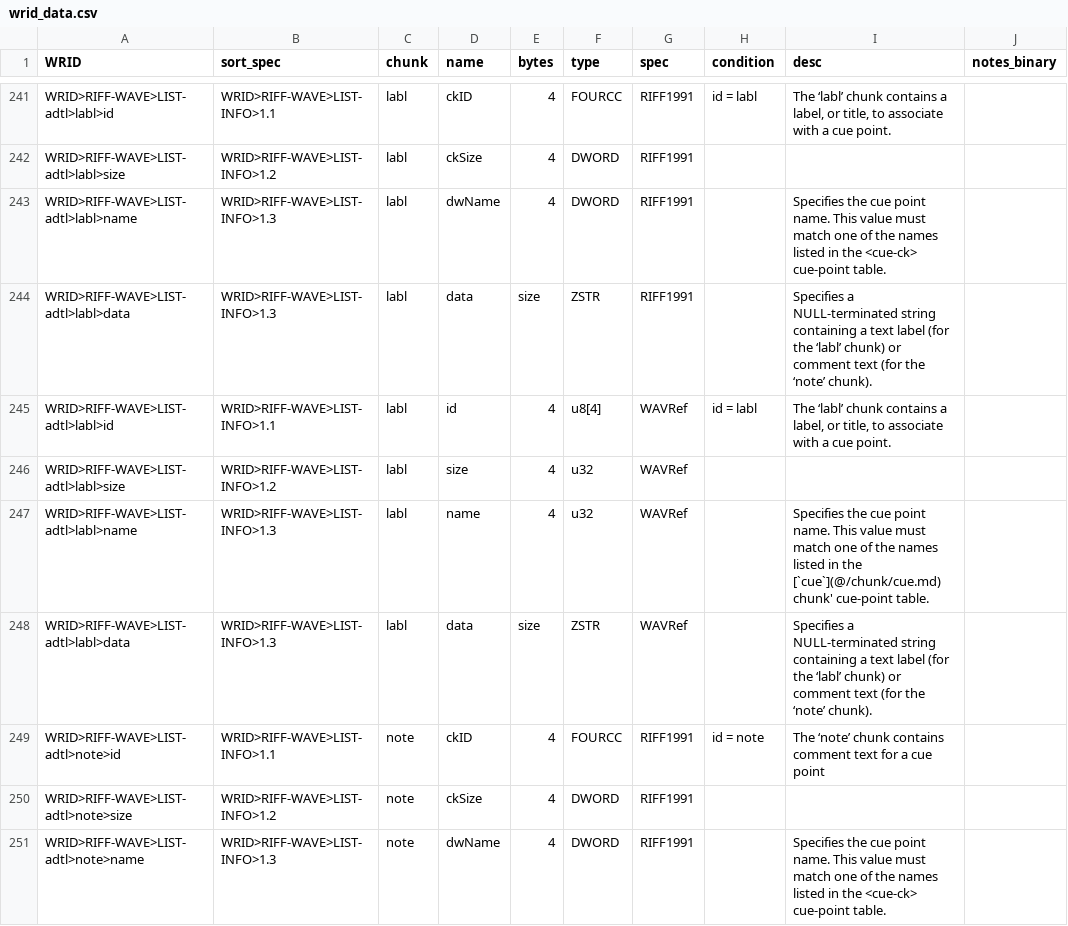
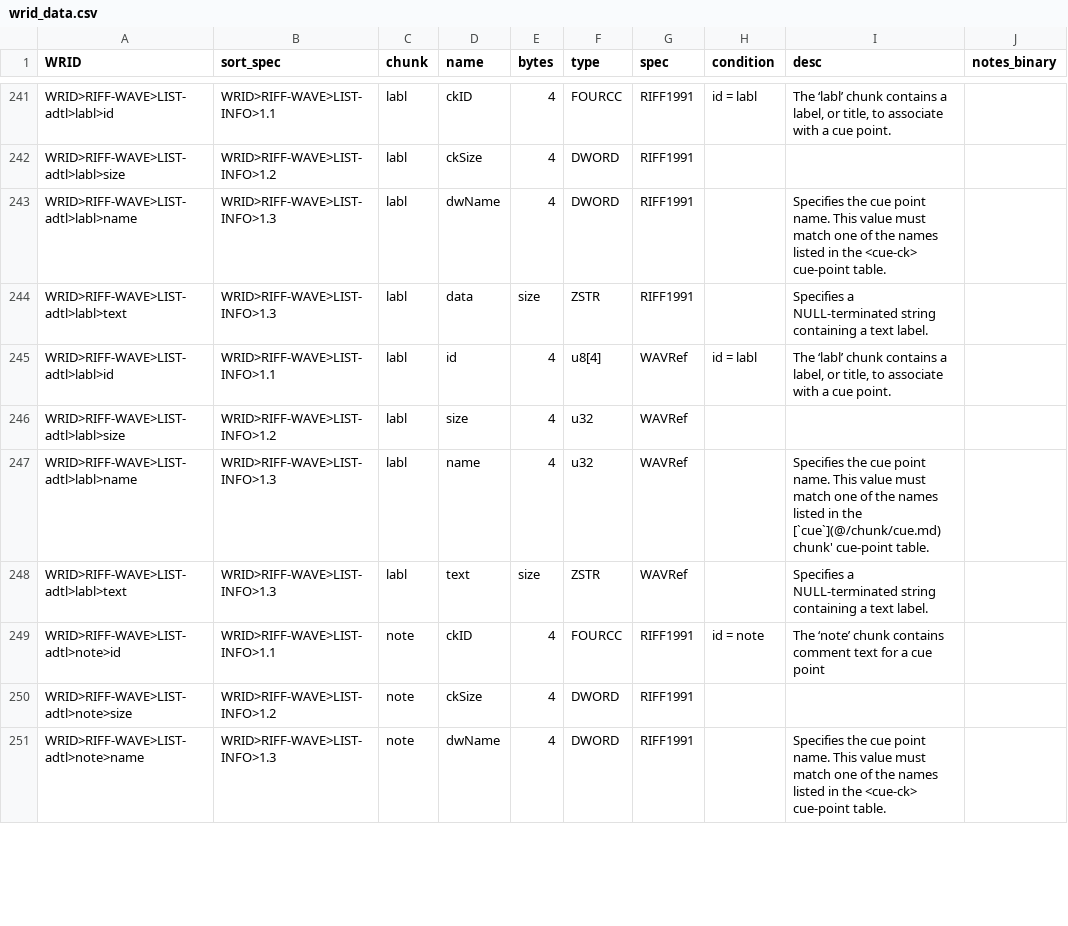
Before and after one commit to briandorsey/wavref, a CSV file: static/data/wrid_data.csv, drawn as a sheet; only a part is shown, gaps mark what is left out; the diff covers the shown part only; the diff names each change by its address in the sheet, - before the commit and + after, or states it on an @@ line.

Commit message:
LIST-adtl updates, add `file` chunk

```diff
--- a/static/data/wrid_data.csv
+++ b/static/data/wrid_data.csv
-A244 (WRID): WRID>RIFF-WAVE>LIST-adtl>labl>data
+A244 (WRID): WRID>RIFF-WAVE>LIST-adtl>labl>text
-I244 (desc): …a text label (for the ‘labl’ chunk) or comment text (for the ‘note’ chunk).
+I244 (desc): …a text label.
-A248 (WRID): WRID>RIFF-WAVE>LIST-adtl>labl>data
+A248 (WRID): WRID>RIFF-WAVE>LIST-adtl>labl>text
-D248 (name): data
+D248 (name): text
-I248 (desc): …a text label (for the ‘labl’ chunk) or comment text (for the ‘note’ chunk).
+I248 (desc): …a text label.
```
Also changed, not shown: 11 edited cells elsewhere in this file, 2 other files.
